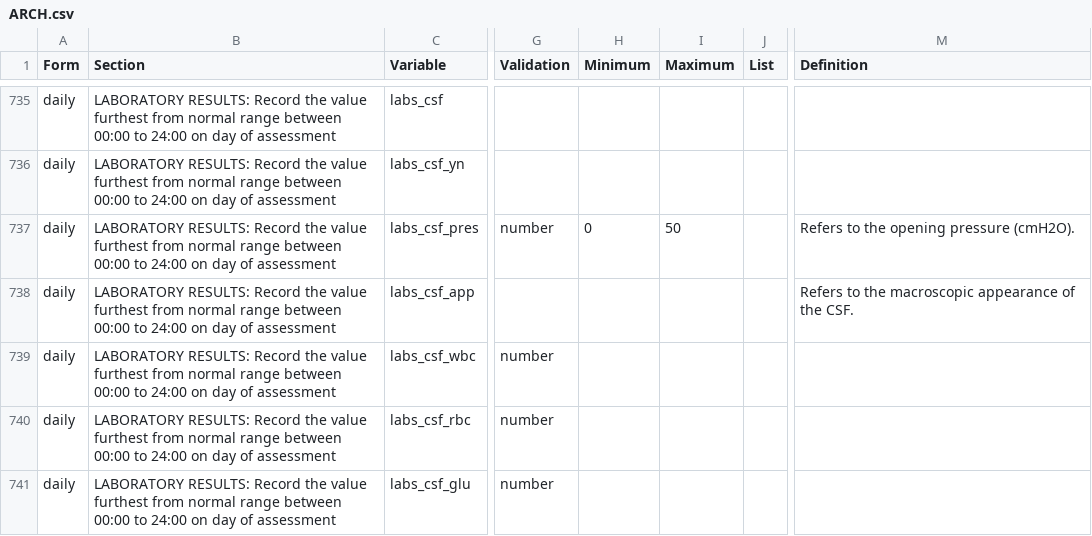
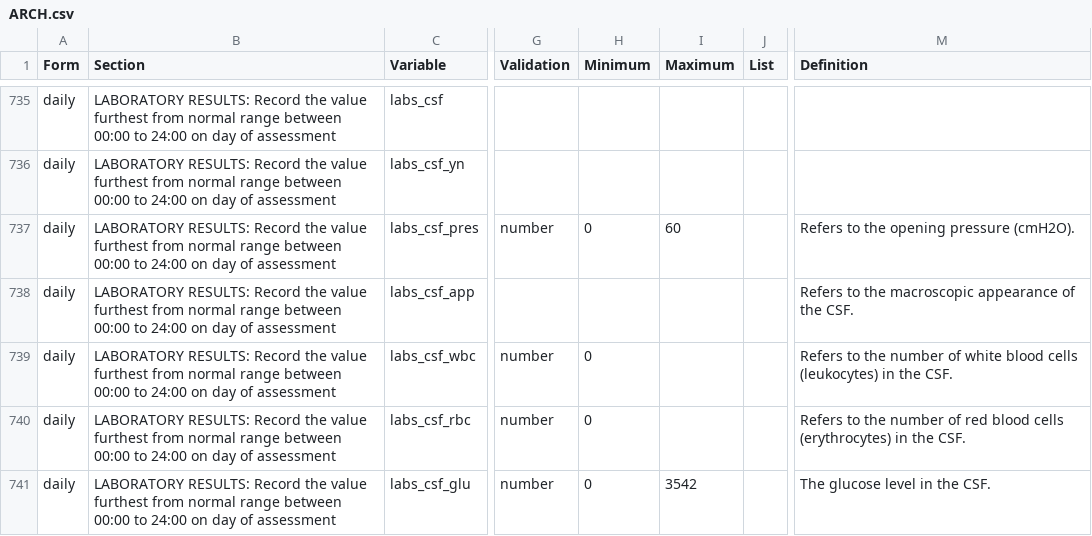
Before and after one commit to ISARICResearch/DataPlatform, a CSV file: ARCH/ARCH1.0.0/ARCH.csv, drawn as a sheet; only a part is shown, gaps mark what is left out; the diff covers the shown part only; the diff names each change by its address in the sheet, - before the commit and + after, or states it on an @@ line.

```diff
--- a/ARCH/ARCH1.0.0/ARCH.csv
+++ b/ARCH/ARCH1.0.0/ARCH.csv
-I737 (Maximum): 50
+I737 (Maximum): 60
-H739:H741 (Minimum): (empty)
+H739:H741 (Minimum): 0
-M739 (Definition): (empty)
+M739 (Definition): Refers to the number of white blood cells (leukocytes) in the CSF.
-M740 (Definition): (empty)
+M740 (Definition): Refers to the number of red blood cells (erythrocytes) in the CSF.
-I741 (Maximum): (empty)
+I741 (Maximum): 3542
-M741 (Definition): (empty)
+M741 (Definition): The glucose level in the CSF.
```
Also changed, not shown: 43 edited cells elsewhere in this file.
